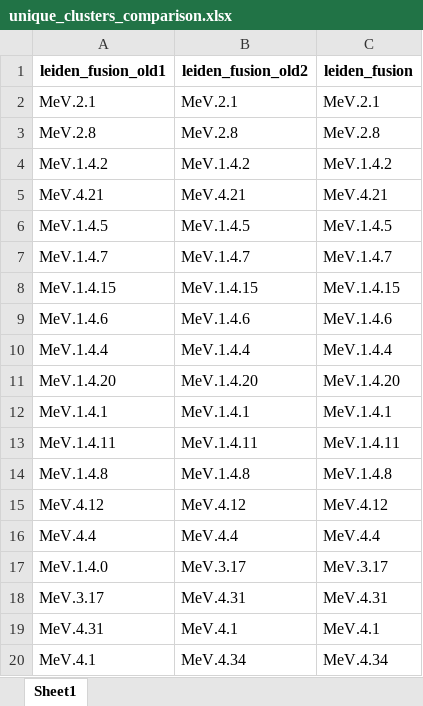
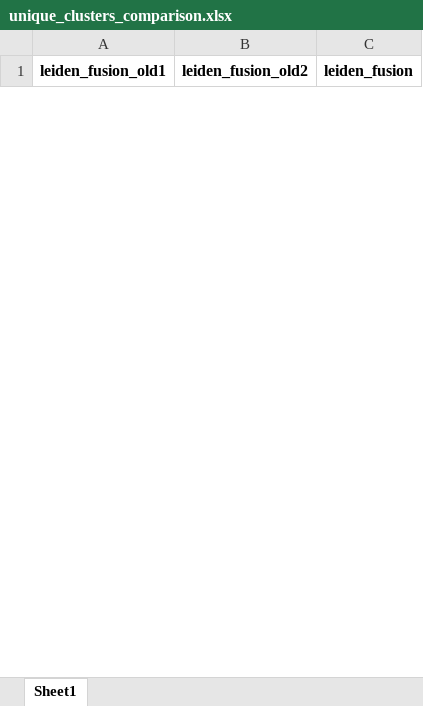
Before and after one commit to GonaloAlves/Immune-CCI, an Excel workbook: src/unique_clusters_comparison.xlsx, sheet Sheet1, drawn as a sheet; only a part is shown; values as stored, in another font and other column widths than the file's, no borders; removed rows and columns are numbered as before the commit, all else as after; the diff covers the shown part only; the diff names each change by its address in the sheet, - before the commit and + after, or states it on an @@ line.

Commit message:
add cluster rename script

```diff
--- a/src/unique_clusters_comparison.xlsx (sheet Sheet1)
+++ b/src/unique_clusters_comparison.xlsx (sheet Sheet1)
-row 2: MeV.2.1 | MeV.2.1 | MeV.2.1
-row 3: MeV.2.8 | MeV.2.8 | MeV.2.8
-row 4: MeV.1.4.2 | MeV.1.4.2 | MeV.1.4.2
-row 5: MeV.4.21 | MeV.4.21 | MeV.4.21
-row 6: MeV.1.4.5 | MeV.1.4.5 | MeV.1.4.5
-row 7: MeV.1.4.7 | MeV.1.4.7 | MeV.1.4.7
-row 8: MeV.1.4.15 | MeV.1.4.15 | MeV.1.4.15
-row 9: MeV.1.4.6 | MeV.1.4.6 | MeV.1.4.6
-row 10: MeV.1.4.4 | MeV.1.4.4 | MeV.1.4.4
-row 11: MeV.1.4.20 | MeV.1.4.20 | MeV.1.4.20
-row 12: MeV.1.4.1 | MeV.1.4.1 | MeV.1.4.1
-row 13: MeV.1.4.11 | MeV.1.4.11 | MeV.1.4.11
-row 14: MeV.1.4.8 | MeV.1.4.8 | MeV.1.4.8
-row 15: MeV.4.12 | MeV.4.12 | MeV.4.12
-row 16: MeV.4.4 | MeV.4.4 | MeV.4.4
-row 17: MeV.1.4.0 | MeV.3.17 | MeV.3.17
-row 18: MeV.3.17 | MeV.4.31 | MeV.4.31
-row 19: MeV.4.31 | MeV.4.1 | MeV.4.1
-row 20: MeV.4.1 | MeV.4.34 | MeV.4.34
```
Also changed, not shown: 10 added rows and 8 removed rows elsewhere in this sheet, 17 other files.
